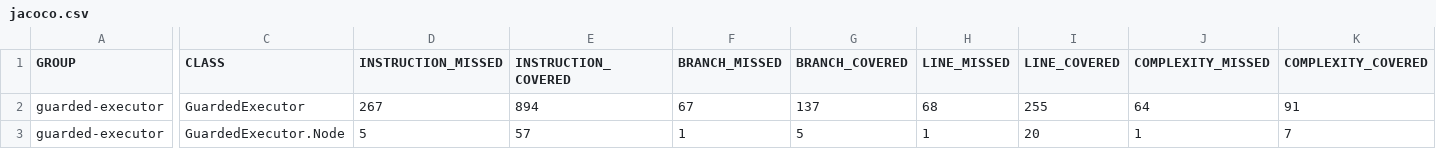
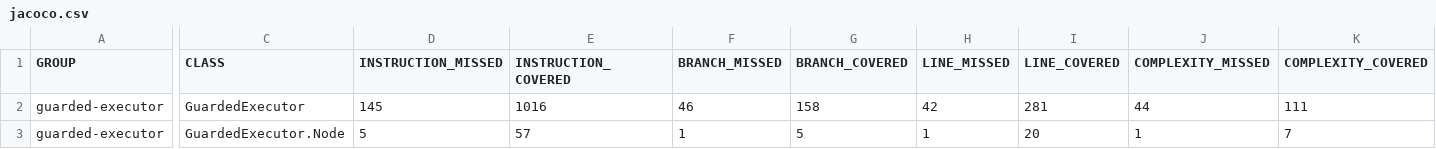
Before and after one commit to jsampson/guarded-executor, a CSV file: jacoco/jacoco.csv, drawn as a sheet; only a part is shown, gaps mark what is left out; the diff covers the shown part only; the diff names each change by its address in the sheet, - before the commit and + after, or states it on an @@ line.

```diff
--- a/jacoco/jacoco.csv
+++ b/jacoco/jacoco.csv
-D2 (INSTRUCTION_MISSED): 267
+D2 (INSTRUCTION_MISSED): 145
-E2 (INSTRUCTION_COVERED): 894
+E2 (INSTRUCTION_COVERED): 1016
-F2 (BRANCH_MISSED): 67
+F2 (BRANCH_MISSED): 46
-G2 (BRANCH_COVERED): 137
+G2 (BRANCH_COVERED): 158
-H2 (LINE_MISSED): 68
+H2 (LINE_MISSED): 42
-I2 (LINE_COVERED): 255
+I2 (LINE_COVERED): 281
-J2 (COMPLEXITY_MISSED): 64
+J2 (COMPLEXITY_MISSED): 44
-K2 (COMPLEXITY_COVERED): 91
+K2 (COMPLEXITY_COVERED): 111
```
Also changed, not shown: 2 edited cells elsewhere in this file, 7 other files.
